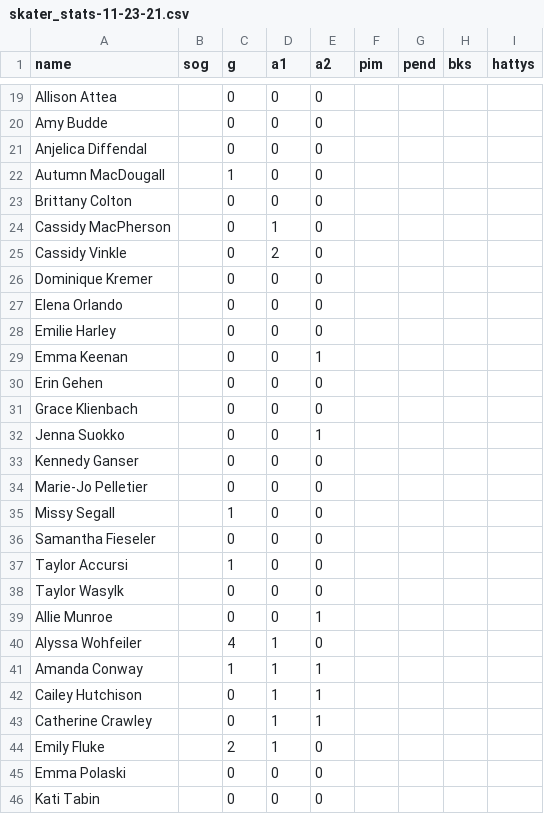
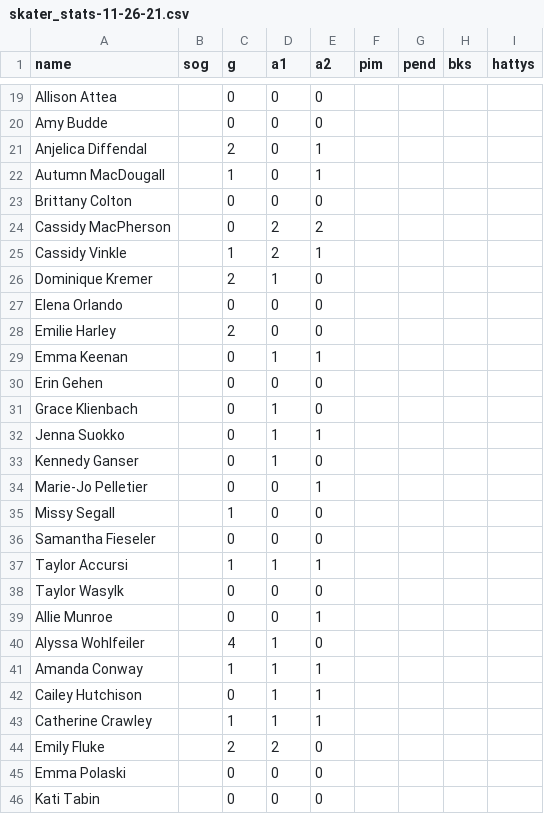
Before and after one commit to nguyenank/fantasy-hockey-league, a CSV file: db/spreadsheets/skater_stats-11-26-21.csv (was db/spreadsheets/skater_stats-11-23-21.csv), drawn as a sheet; only a part is shown, gaps mark what is left out; the diff covers the shown part only.

```diff
--- a/db/spreadsheets/skater_stats-11-23-21.csv
+++ b/db/spreadsheets/skater_stats-11-26-21.csv
@@ -20,26 +20,26 @@ Allison Attea,,0,0,0,,,,
 Amy Budde,,0,0,0,,,,
-Anjelica Diffendal,,0,0,0,,,,
-Autumn MacDougall,,1,0,0,,,,
+Anjelica Diffendal,,2,0,1,,,,
+Autumn MacDougall,,1,0,1,,,,
 Brittany Colton,,0,0,0,,,,
-Cassidy MacPherson,,0,1,0,,,,
-Cassidy Vinkle,,0,2,0,,,,
-Dominique Kremer,,0,0,0,,,,
+Cassidy MacPherson,,0,2,2,,,,
+Cassidy Vinkle,,1,2,1,,,,
+Dominique Kremer,,2,1,0,,,,
 Elena Orlando,,0,0,0,,,,
-Emilie Harley,,0,0,0,,,,
-Emma Keenan,,0,0,1,,,,
+Emilie Harley,,2,0,0,,,,
+Emma Keenan,,0,1,1,,,,
 Erin Gehen,,0,0,0,,,,
-Grace Klienbach,,0,0,0,,,,
-Jenna Suokko,,0,0,1,,,,
-Kennedy Ganser,,0,0,0,,,,
-Marie-Jo Pelletier,,0,0,0,,,,
+Grace Klienbach,,0,1,0,,,,
+Jenna Suokko,,0,1,1,,,,
+Kennedy Ganser,,0,1,0,,,,
+Marie-Jo Pelletier,,0,0,1,,,,
 Missy Segall,,1,0,0,,,,
 Samantha Fieseler,,0,0,0,,,,
-Taylor Accursi,,1,0,0,,,,
+Taylor Accursi,,1,1,1,,,,
 Taylor Wasylk,,0,0,0,,,,
 Allie Munroe,,0,0,1,,,,
-Alyssa Wohfeiler,,4,1,0,,,,
+Alyssa Wohlfeiler,,4,1,0,,,,
 Amanda Conway,,1,1,1,,,,
 Cailey Hutchison,,0,1,1,,,,
-Catherine Crawley,,0,1,1,,,,
-Emily Fluke,,2,1,0,,,,
+Catherine Crawley,,1,1,1,,,,
+Emily Fluke,,2,2,0,,,,
 Emma Polaski,,0,0,0,,,,
```
Also changed, not shown: 44 edited cells elsewhere in this file, db/spreadsheets/goalie_stats-11-26-21.csv, 4 other files.
